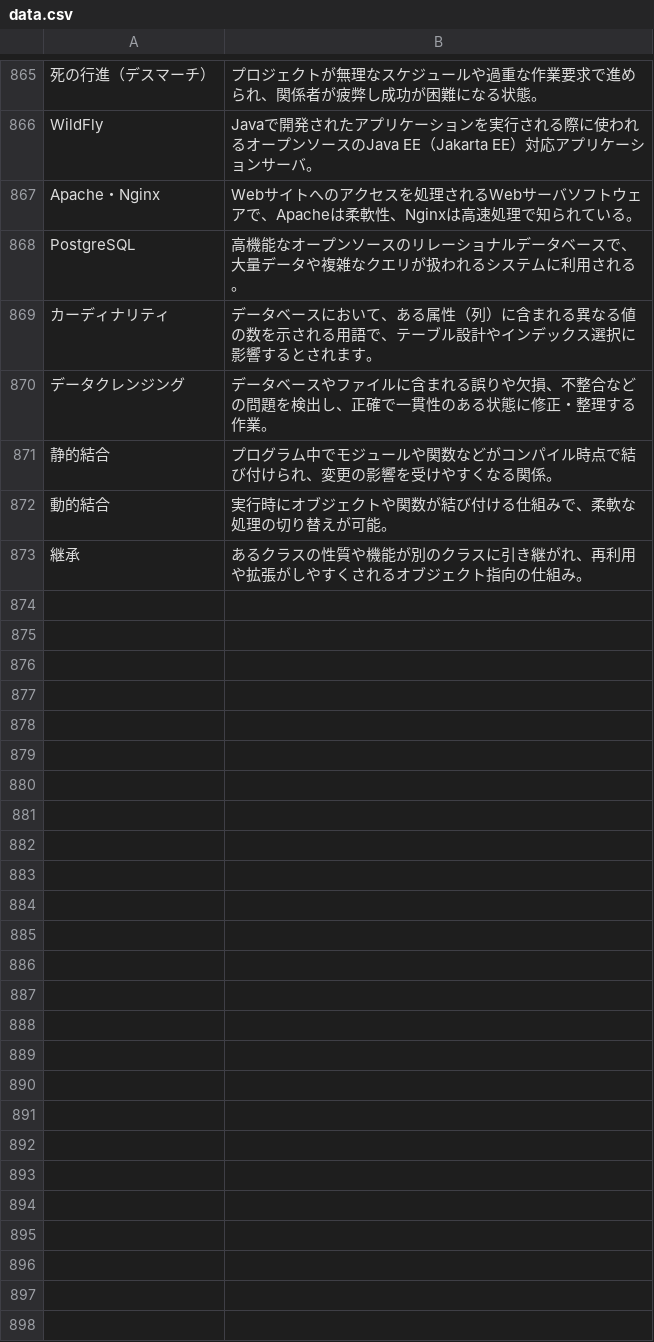
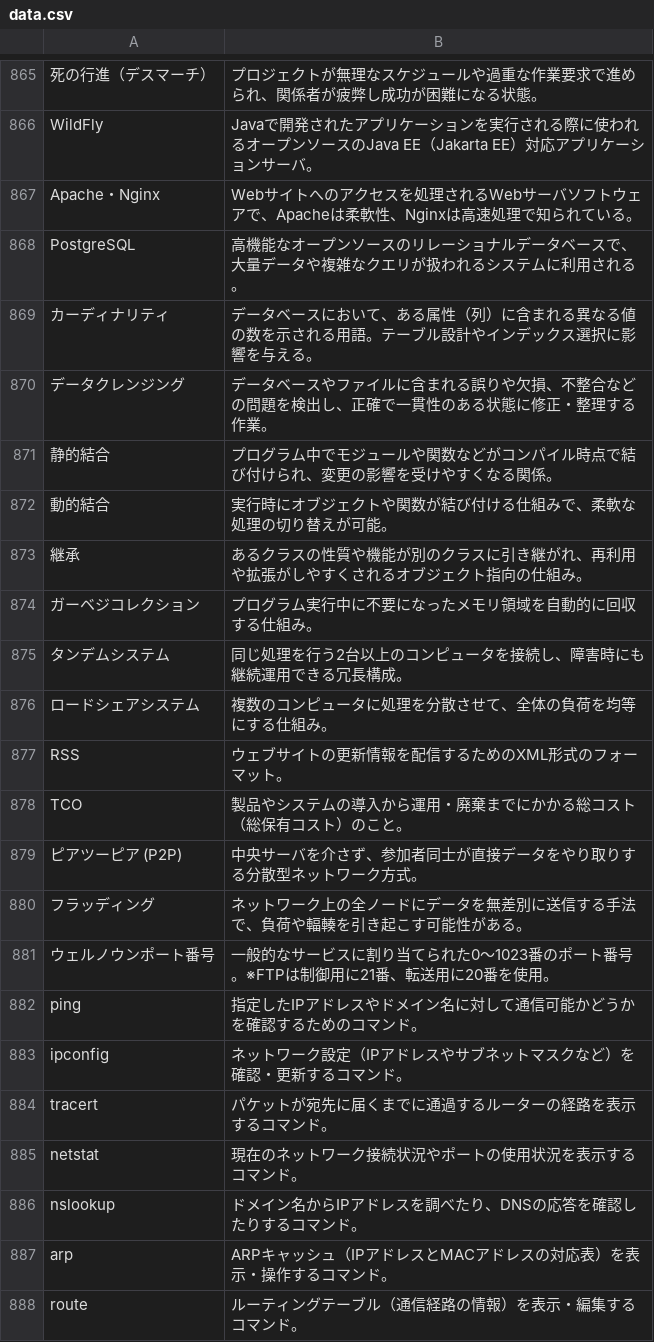
Before and after one commit to ohmygod44/words_samura1, a CSV file: data.csv, drawn as a sheet; only a part is shown, gaps mark what is left out; the diff covers the shown part only.

```diff
--- a/data.csv
+++ b/data.csv
@@ -870,3 +872,3 @@ Apache・Nginx,Webサイトへのアクセスを処理されるWebサーバソ
 PostgreSQL,高機能なオープンソースのリレーショナルデータベースで、大量データや複雑なクエリが扱われるシステムに利用される。
-カーディナリティ,データベースにおいて、ある属性（列）に含まれる異なる値の数を示される用語で、テーブル設計やインデックス選択に影響するとされます。
+カーディナリティ,データベースにおいて、ある属性（列）に含まれる異なる値の数を示される用語。テーブル設計やインデックス選択に影響を与える。
 データクレンジング,データベースやファイルに含まれる誤りや欠損、不整合などの問題を検出し、正確で一貫性のある状態に修正・整理する作業。
@@ -875 +877,16 @@ PostgreSQL,高機能なオープンソースのリレーショナルデータベ
 継承,あるクラスの性質や機能が別のクラスに引き継がれ、再利用や拡張がしやすくされるオブジェクト指向の仕組み。
+ガーベジコレクション,プログラム実行中に不要になったメモリ領域を自動的に回収する仕組み。
+タンデムシステム,同じ処理を行う2台以上のコンピュータを接続し、障害時にも継続運用できる冗長構成。
+ロードシェアシステム,複数のコンピュータに処理を分散させて、全体の負荷を均等にする仕組み。
+RSS,ウェブサイトの更新情報を配信するためのXML形式のフォーマット。
+TCO,製品やシステムの導入から運用・廃棄までにかかる総コスト（総保有コスト）のこと。
+ピアツーピア (P2P),中央サーバを介さず、参加者同士が直接データをやり取りする分散型ネットワーク方式。
+フラッディング,ネットワーク上の全ノードにデータを無差別に送信する手法で、負荷や輻輳を引き起こす可能性がある。
+ウェルノウンポート番号,一般的なサービスに割り当てられた0～1023番のポート番号。※FTPは制御用に21番、転送用に20番を使用。
+ping,指定したIPアドレスやドメイン名に対して通信可能かどうかを確認するためのコマンド。
+ipconfig,ネットワーク設定（IPアドレスやサブネットマスクなど）を確認・更新するコマンド。
+tracert,パケットが宛先に届くまでに通過するルーターの経路を表示するコマンド。
+netstat,現在のネットワーク接続状況やポートの使用状況を表示するコマンド。
+nslookup,ドメイン名からIPアドレスを調べたり、DNSの応答を確認したりするコマンド。
+arp,ARPキャッシュ（IPアドレスとMACアドレスの対応表）を表示・操作するコマンド。
+route,ルーティングテーブル（通信経路の情報）を表示・編集するコマンド。
```
Also changed, not shown: 19 added rows, 2 removed rows and 34 edited cells elsewhere in this file.
